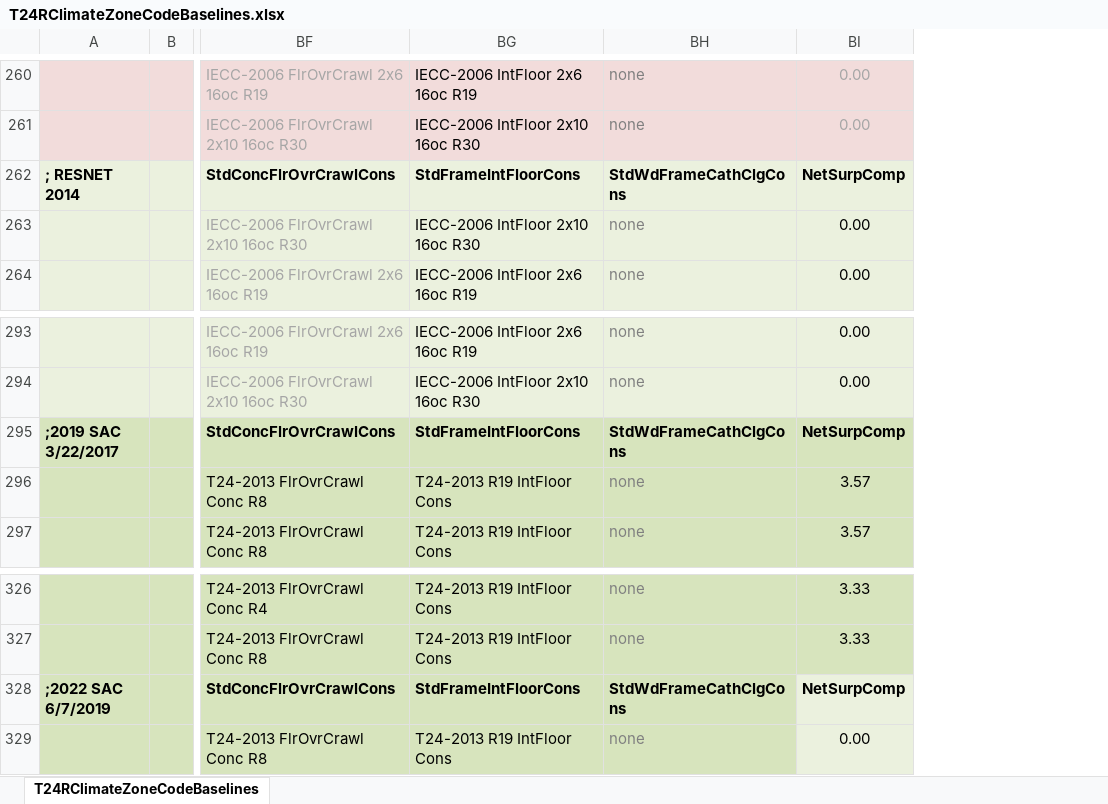
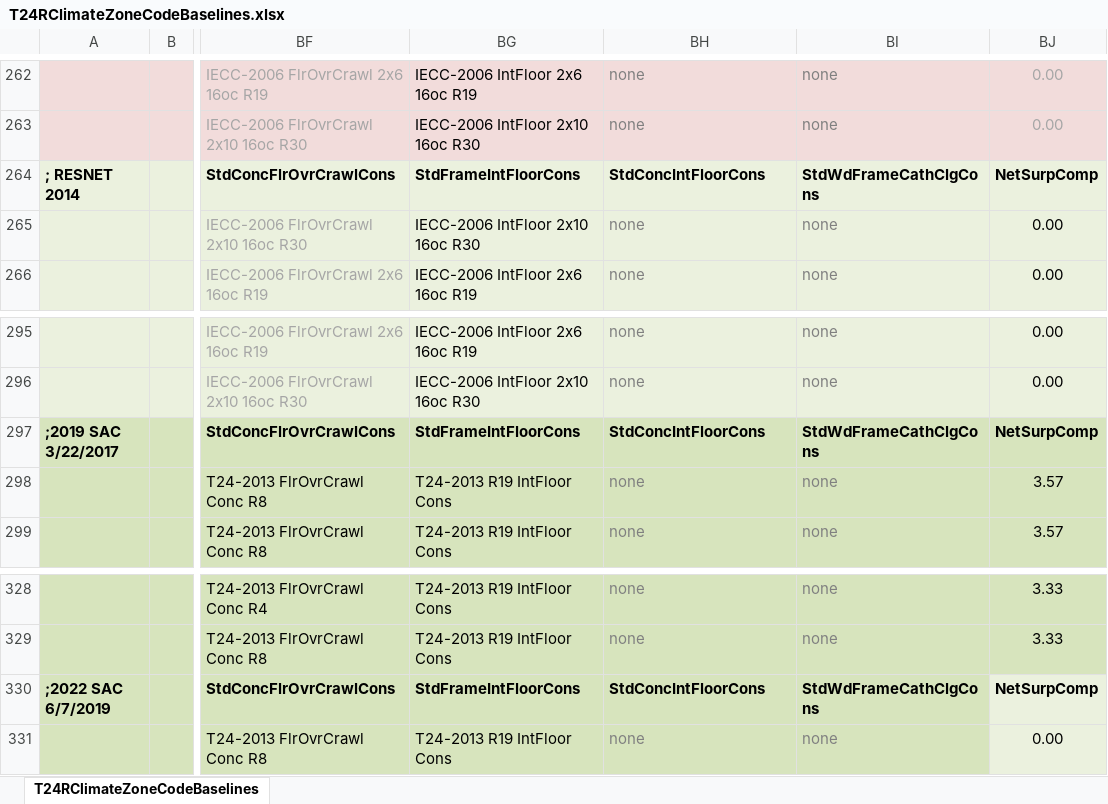
Before and after one commit to NOR-Codes-Stds/CBECC, an Excel workbook: RulesetDev/Rulesets/shared/T24RClimateZoneCodeBaselines.xlsx, sheet T24RClimateZoneCodeBaselines, drawn as a sheet; only a part is shown, gaps mark what is left out; values as stored, in another font and other column widths than the file's, no borders; addresses are those after the commit; the diff covers the shown part only; the diff names each change by its address in the sheet, - before the commit and + after, or states it on an @@ line.

Commit message:
SVN Revision #7347 by scriswellwsf       add new ResConsAssm library components, updated T24RClimateZoneCodeBaselines look-up table and added logic to assign new RaisedMass std design cons for demising mass interior floors (between conditioned res zones and parking garage)

```diff
--- a/RulesetDev/Rulesets/shared/T24RClimateZoneCodeBaselines.xlsx (sheet T24RClimateZoneCodeBaselines)
+++ b/RulesetDev/Rulesets/shared/T24RClimateZoneCodeBaselines.xlsx (sheet T24RClimateZoneCodeBaselines)
+column BI, rows 262-266: none | none | StdWdFrameCathClgCons | none | none; rows 295-299: none | none | StdWdFrameCathClgCons | none | none; rows 328-331: none | none | StdWdFrameCathClgCons | none
-BH264: StdWdFrameCathClgCons
+BH264: StdConcIntFloorCons
-BH297: StdWdFrameCathClgCons
+BH297: StdConcIntFloorCons
-BH330: StdWdFrameCathClgCons
+BH330: StdConcIntFloorCons
```
Also changed, not shown: 2 added rows and 62 edited cells elsewhere in this sheet, formulas that keep their value, 7 other files.
